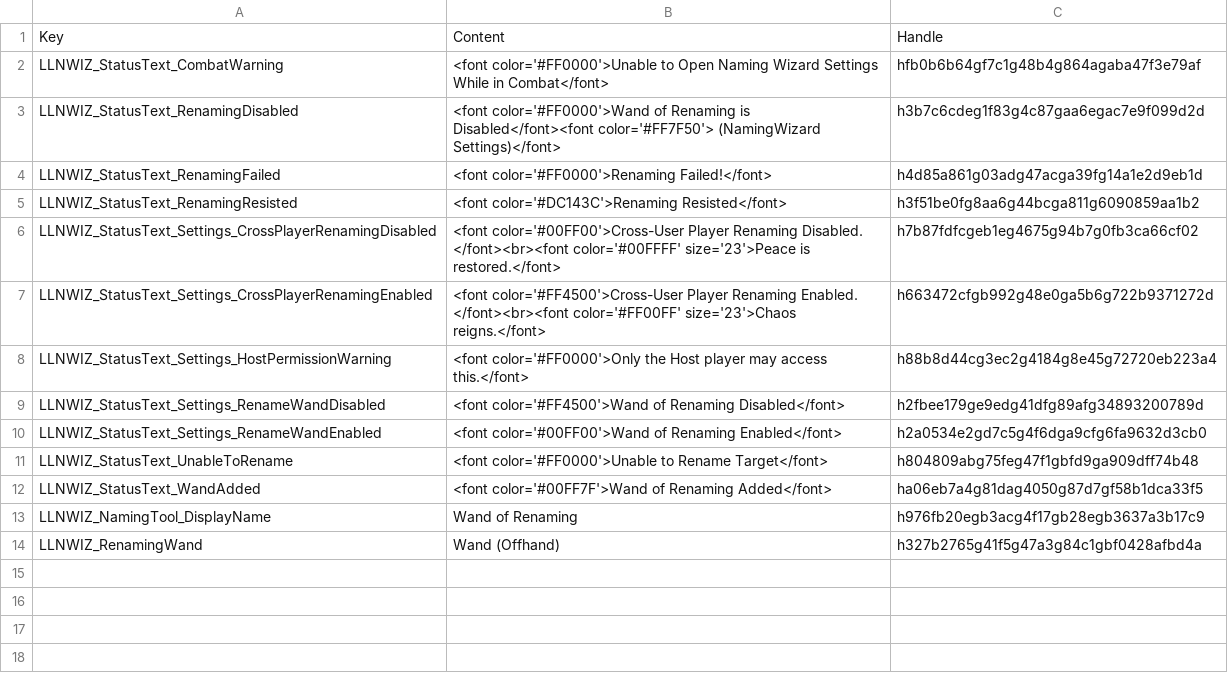
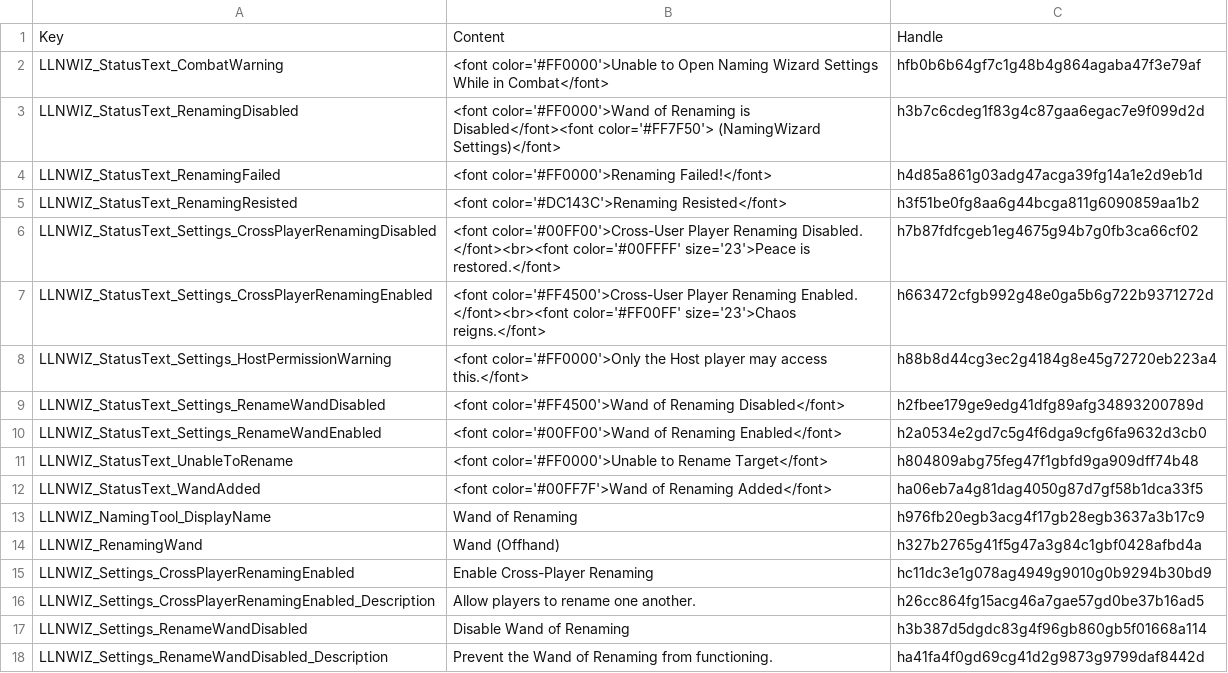
Before and after one commit to LaughingLeader-DOS2-Mods/NamingWIzard, a TSV file: LocalKeys/LLNWIZ_Misc.tsv, drawn as a sheet; the diff names each change by its address in the sheet, - before the commit and + after, or states it on an @@ line.

Commit message:
Updatd global settings for the new mod menu

```diff
--- a/LocalKeys/LLNWIZ_Misc.tsv
+++ b/LocalKeys/LLNWIZ_Misc.tsv
+row 15: LLNWIZ_Settings_CrossPlayerRenamingEnabled | Enable Cross-Player Renaming | hc11dc3e1g078ag4949g9010g0b9294b30bd9
+row 16: LLNWIZ_Settings_CrossPlayerRenamingEnabled_Description | Allow players to rename one another. | h26cc864fg15acg46a7gae57gd0be37b16ad5
+row 17: LLNWIZ_Settings_RenameWandDisabled | Disable Wand of Renaming | h3b387d5dgdc83g4f96gb860gb5f01668a114
+row 18: LLNWIZ_Settings_RenameWandDisabled_Description | Prevent the Wand of Renaming from functioning. | ha41fa4f0gd69cg41d2g9873g9799daf8442d
```
Also changed, not shown: 16 other files.
